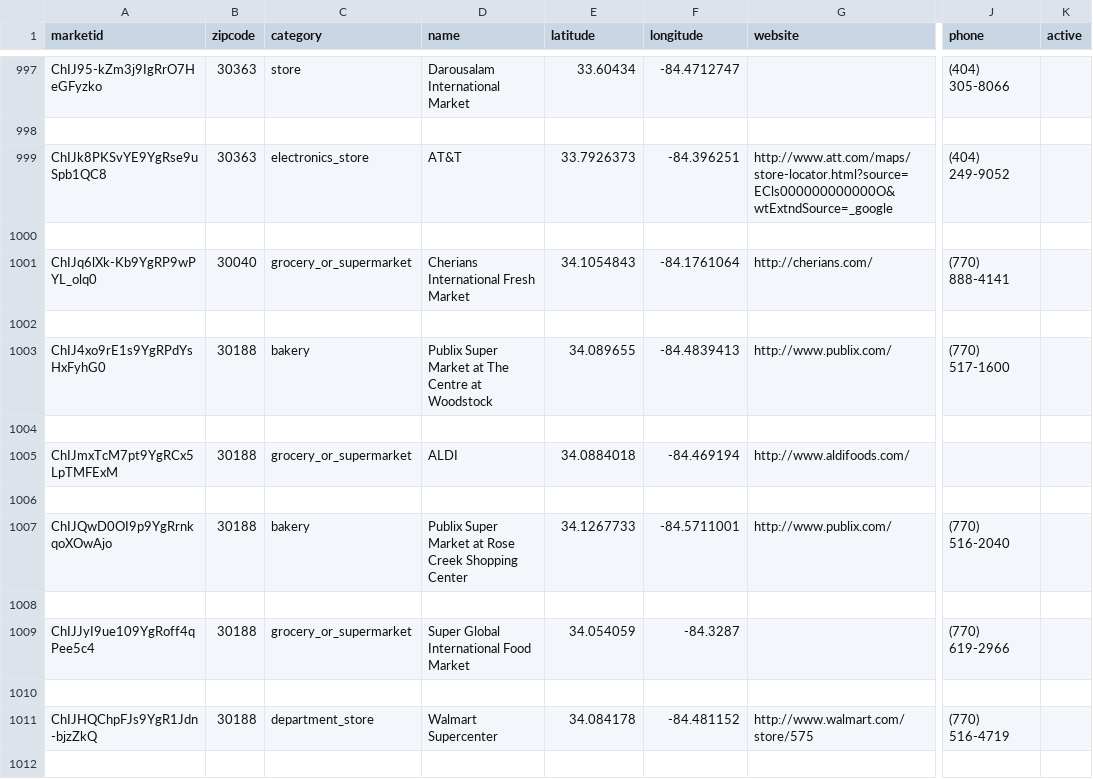
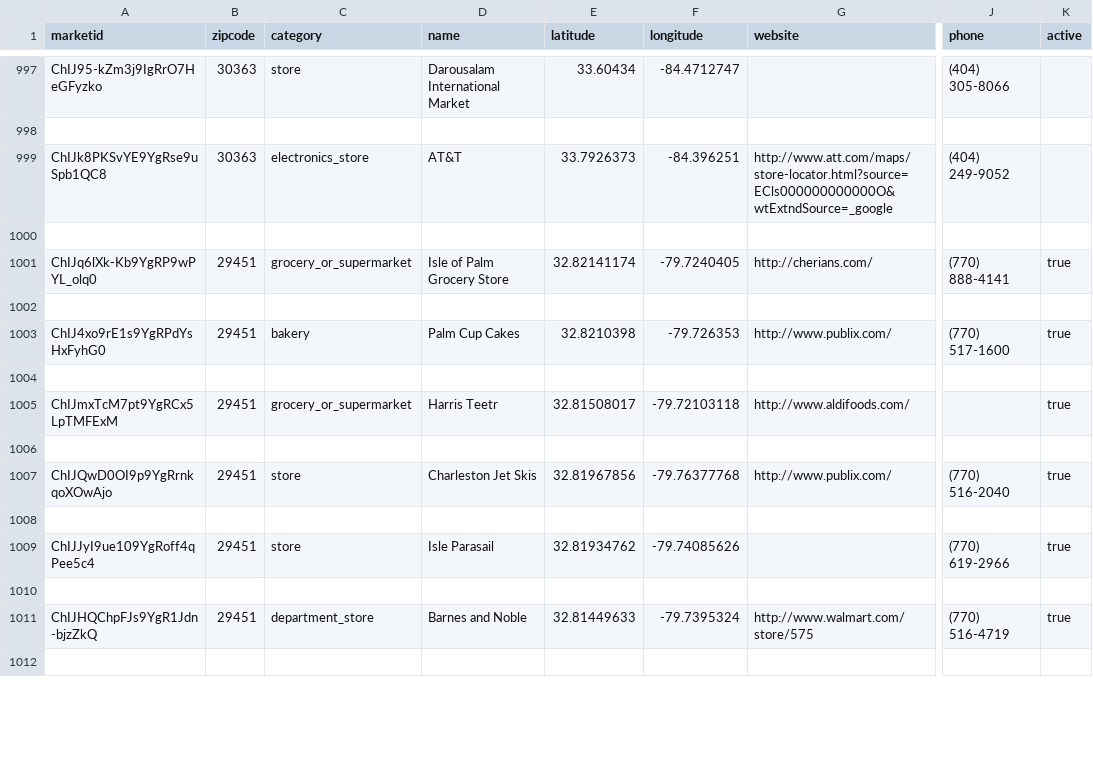
Before and after one commit to pdhoward/seeder, a CSV file: data/markets.csv, drawn as a sheet; only a part is shown, gaps mark what is left out; the diff covers the shown part only; the diff names each change by its address in the sheet, - before the commit and + after, or states it on an @@ line.

Commit message:
updates

```diff
--- a/data/markets.csv
+++ b/data/markets.csv
-B1001 (zipcode): 30040
+B1001 (zipcode): 29451
-D1001 (name): Cherians International Fresh Market
+D1001 (name): Isle of Palm Grocery Store
-E1001 (latitude): 34.1054843
+E1001 (latitude): 32.82141174
-F1001 (longitude): -84.1761064
+F1001 (longitude): -79.7240405
-K1001 (active): (empty)
+K1001 (active): true
-B1003 (zipcode): 30188
+B1003 (zipcode): 29451
-D1003 (name): Publix Super Market at The Centre at Woodstock
+D1003 (name): Palm Cup Cakes
-E1003 (latitude): 34.089655
+E1003 (latitude): 32.8210398
-F1003 (longitude): -84.4839413
+F1003 (longitude): -79.726353
-K1003 (active): (empty)
+K1003 (active): true
-B1005 (zipcode): 30188
+B1005 (zipcode): 29451
-D1005 (name): ALDI
+D1005 (name): Harris Teetr
-E1005 (latitude): 34.0884018
+E1005 (latitude): 32.81508017
-F1005 (longitude): -84.469194
+F1005 (longitude): -79.72103118
-K1005 (active): (empty)
+K1005 (active): true
-B1007 (zipcode): 30188
+B1007 (zipcode): 29451
-C1007 (category): bakery
+C1007 (category): store
-D1007 (name): Publix Super Market at Rose Creek Shopping Center
+D1007 (name): Charleston Jet Skis
-E1007 (latitude): 34.1267733
+E1007 (latitude): 32.81967856
-F1007 (longitude): -84.5711001
+F1007 (longitude): -79.76377768
-K1007 (active): (empty)
+K1007 (active): true
-B1009 (zipcode): 30188
+B1009 (zipcode): 29451
-C1009 (category): grocery_or_supermarket
+C1009 (category): store
-D1009 (name): Super Global International Food Market
+D1009 (name): Isle Parasail
-E1009 (latitude): 34.054059
+E1009 (latitude): 32.81934762
-F1009 (longitude): -84.3287
+F1009 (longitude): -79.74085626
-K1009 (active): (empty)
+K1009 (active): true
-B1011 (zipcode): 30188
+B1011 (zipcode): 29451
-D1011 (name): Walmart Supercenter
+D1011 (name): Barnes and Noble
-E1011 (latitude): 34.084178
+E1011 (latitude): 32.81449633
-F1011 (longitude): -84.481152
+F1011 (longitude): -79.7395324
-K1011 (active): (empty)
+K1011 (active): true
```
Also changed, not shown: 74 edited cells elsewhere in this file.
